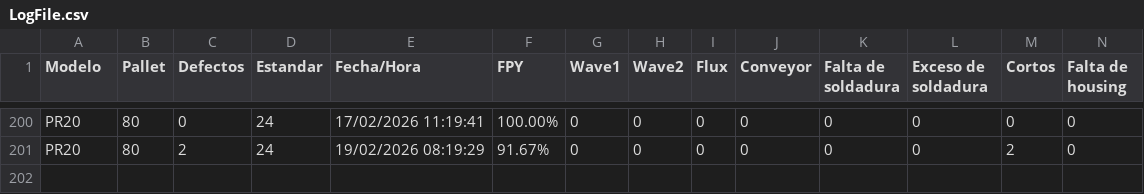
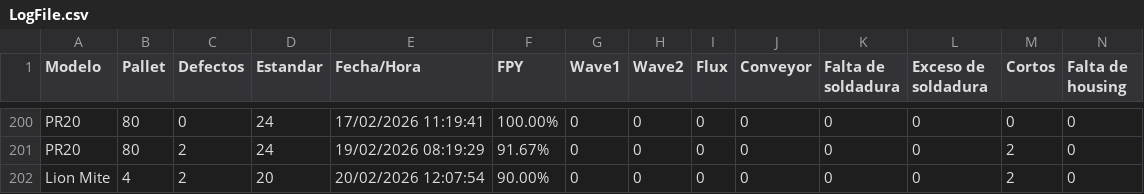
Before and after one commit to OscarTovar94/Registro_defectos_SEHO, a CSV file: LogFiles/LogFile.csv, drawn as a sheet; only a part is shown, gaps mark what is left out; rows hold the shown columns only; the diff names each change by its address in the sheet, - before the commit and + after, or states it on an @@ line.

Commit message:
RootDefect 20/02/26

```diff
--- a/LogFiles/LogFile.csv
+++ b/LogFiles/LogFile.csv
+row 202: Lion Mite | 4 | 2 | 20 | 20/02/2026 12:07:54 | 90.00% | 0 | 0 | 0 | 0 | 0 | 0 | 2 | 0
```
Also changed, not shown: LogFiles/Register.csv, 1 other file.
